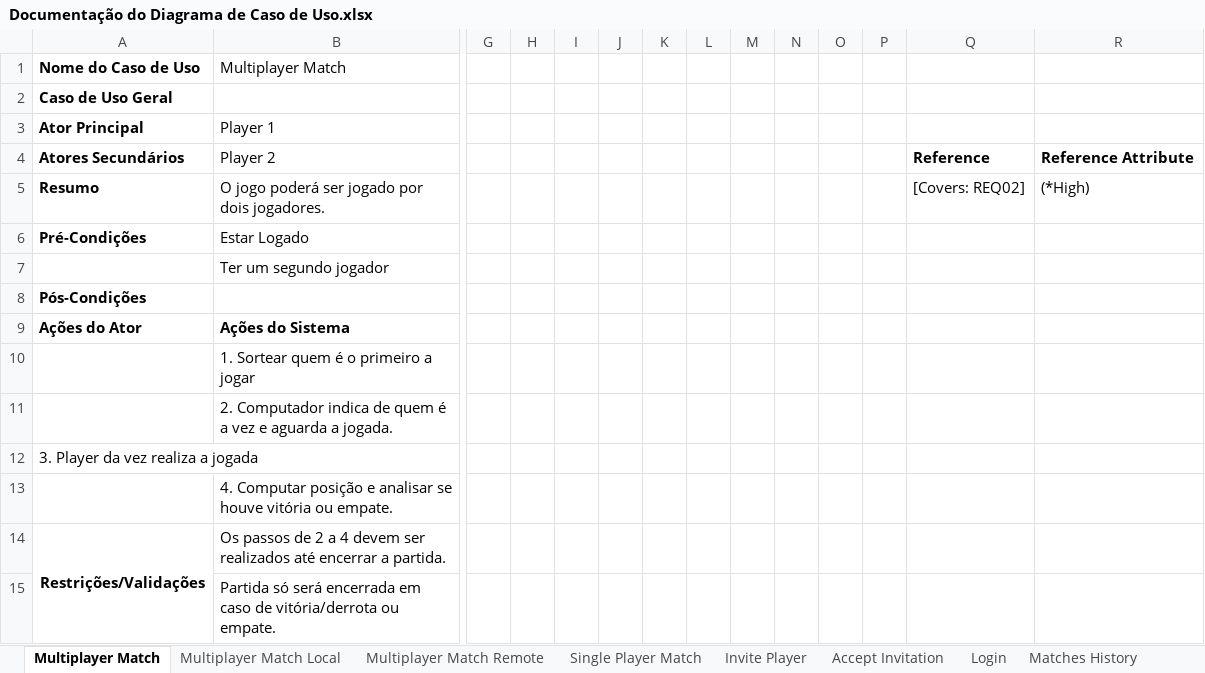
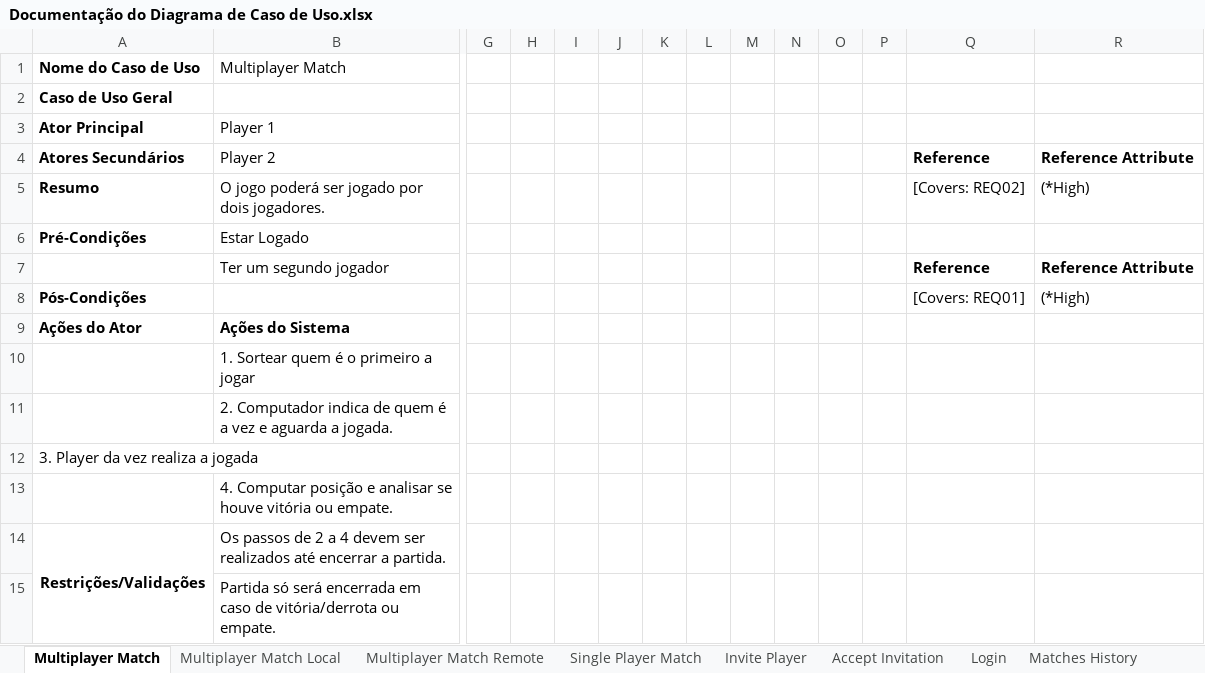
Before and after one commit to ligiatersitano/Jogo-da-Velha, an Excel workbook: documentation/Documentação do Diagrama de Caso de Uso.xlsx, sheet Multiplayer Match, drawn as a sheet; only a part is shown, gaps mark what is left out; values as stored, in another font and other column widths than the file's, no borders; removed rows and columns are numbered as before the commit, all else as after; rows hold the shown columns only; the diff names each change by its address in the sheet, - before the commit and + after, or states it on an @@ line.

Commit message:
1. Adição do MVP Planning no projeto; 2. Atualização de requisitos cobertos pelo Requirements Gateway - RG não estão reconhecendo alterações no arquivo automaticamente. Mesmo que entenda que LabVIEW e Excel estão cumprindo requisitos, ele não atualiza no Overall Quality

```diff
--- a/documentation/Documentação do Diagrama de Caso de Uso.xlsx (sheet Multiplayer Match)
+++ b/documentation/Documentação do Diagrama de Caso de Uso.xlsx (sheet Multiplayer Match)
-Q7: (empty)
+Q7: Reference
-R7: (empty)
+R7: Reference Attribute
-row 8: Pós-Condições
+row 8: Pós-Condições |  |  |  |  |  |  |  |  |  |  |  | [Covers: REQ01] | (*High)
```
Also changed, not shown: 13 other files.
